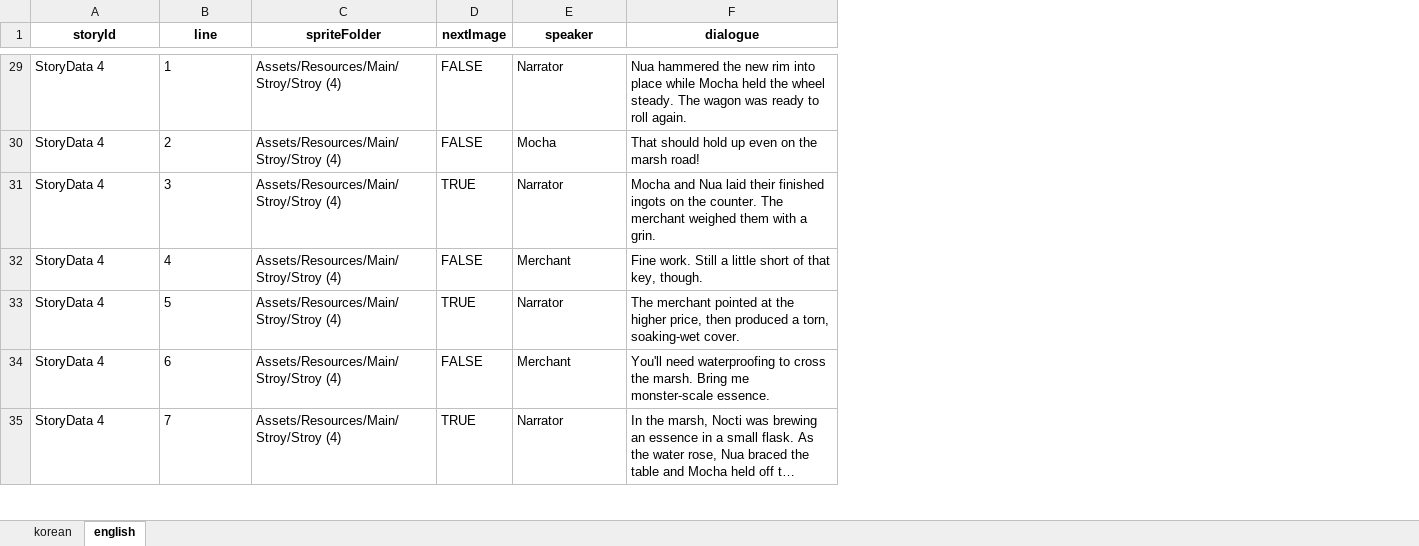
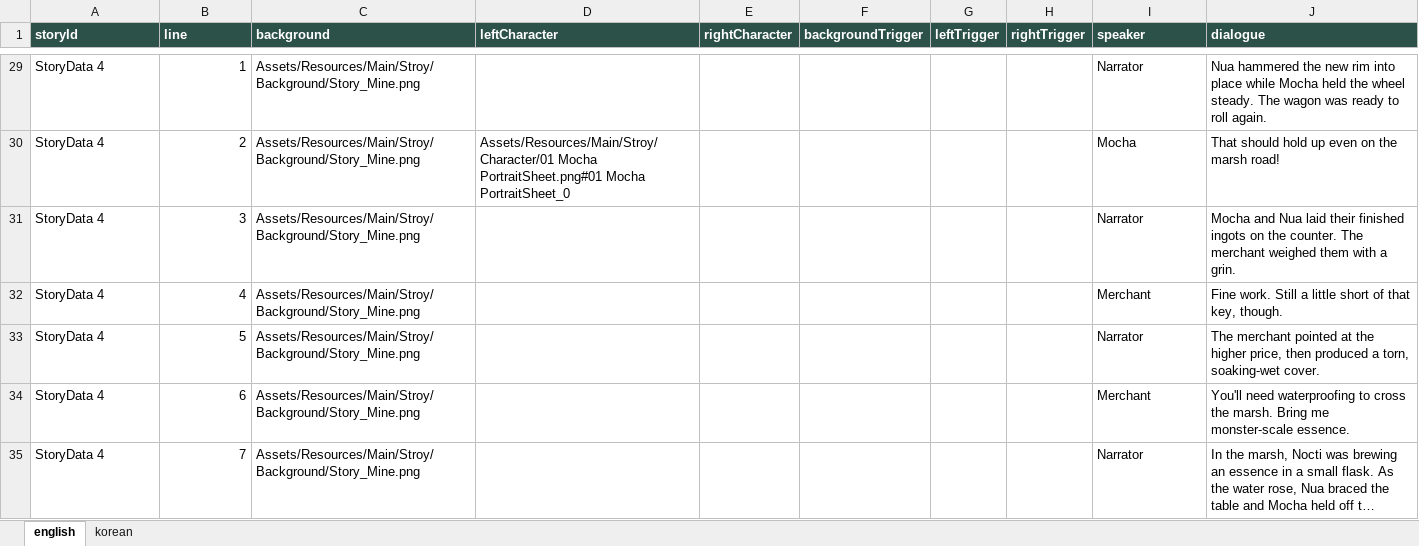
Before and after one commit to asdqwer132/Catnip-Guardians2, an Excel workbook: Assets/Data/Excel/StoryData.xlsx, sheet english, drawn as a sheet; only a part is shown, gaps mark what is left out; long unchanged cells end in …; values as stored, in another font and other column widths than the file's, no borders; removed rows and columns are numbered as before the commit, all else as after; the diff covers the shown part only; the diff names each change by its address in the sheet, - before the commit and + after, or states it on an @@ line.

Commit message:
Present story dialogue as visual novel scenes

```diff
--- a/Assets/Data/Excel/StoryData.xlsx (sheet english)
+++ b/Assets/Data/Excel/StoryData.xlsx (sheet english)
@@ sheet tab order changed: english | korean @@
-column C (spriteFolder), rows 29-35: all Assets/Resources/Main/Stroy/Stroy (4)
-column D (nextImage), rows 29-35: FALSE | FALSE | TRUE | FALSE | TRUE | FALSE | TRUE
+column C (background), rows 29-35: all Assets/Resources/Main/Stroy/Background/Story_Mine.png
+column D (leftCharacter), row 30: Assets/Resources/Main/Stroy/Character/01 Mocha PortraitSheet.png#01 Mocha PortraitSheet_0
+column E (rightCharacter), empty
+column F (backgroundTrigger), empty
+column G (leftTrigger), empty
+column H (rightTrigger), empty
@@ A1:B1 fill: none → #2C5148, text colour: black → #FFFFFF, alignment: center → left @@
@@ I1:J1 fill: none → #2C5148, text colour: black → #FFFFFF, alignment: center → left @@
-B29:B35 alignment: left
+B29:B35 alignment: right
```
Also changed, not shown: cell formats elsewhere in this sheet, sheet korean, 16 other files.
